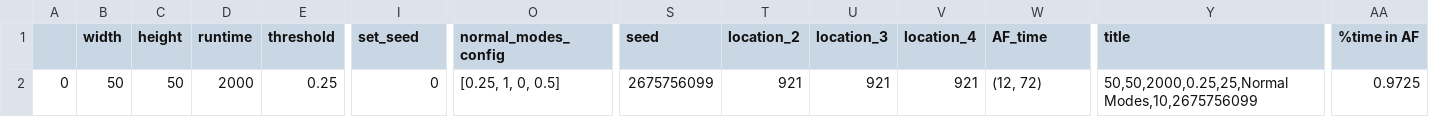
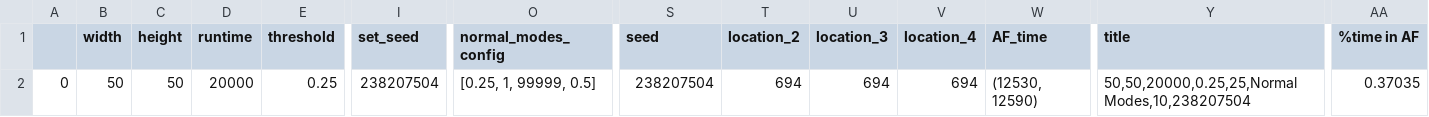
Before and after one commit to AidanOrefice/Hexagonal-Model, a CSV file: Prelim.csv, drawn as a sheet; only a part is shown, gaps mark what is left out; the diff names each change by its address in the sheet, - before the commit and + after, or states it on an @@ line.

```diff
--- a/Prelim.csv
+++ b/Prelim.csv
-D2 (runtime): 2000
+D2 (runtime): 20000
-I2 (set_seed): 0
+I2 (set_seed): 238207504
-O2 (normal_modes_config): [0.25, 1, 0, 0.5]
+O2 (normal_modes_config): [0.25, 1, 99999, 0.5]
-S2 (seed): 2675756099
+S2 (seed): 238207504
-T2 (location_2): 921
+T2 (location_2): 694
-U2 (location_3): 921
+U2 (location_3): 694
-V2 (location_4): 921
+V2 (location_4): 694
-W2 (AF_time): (12, 72)
+W2 (AF_time): (12530, 12590)
-Y2 (title): 50,50,2000,0.25,25,Normal Modes,10,2675756099
+Y2 (title): 50,50,20000,0.25,25,Normal Modes,10,238207504
-AA2 (%time in AF): 0.9725
+AA2 (%time in AF): 0.37035
```
Also changed, not shown: 9 other files.
